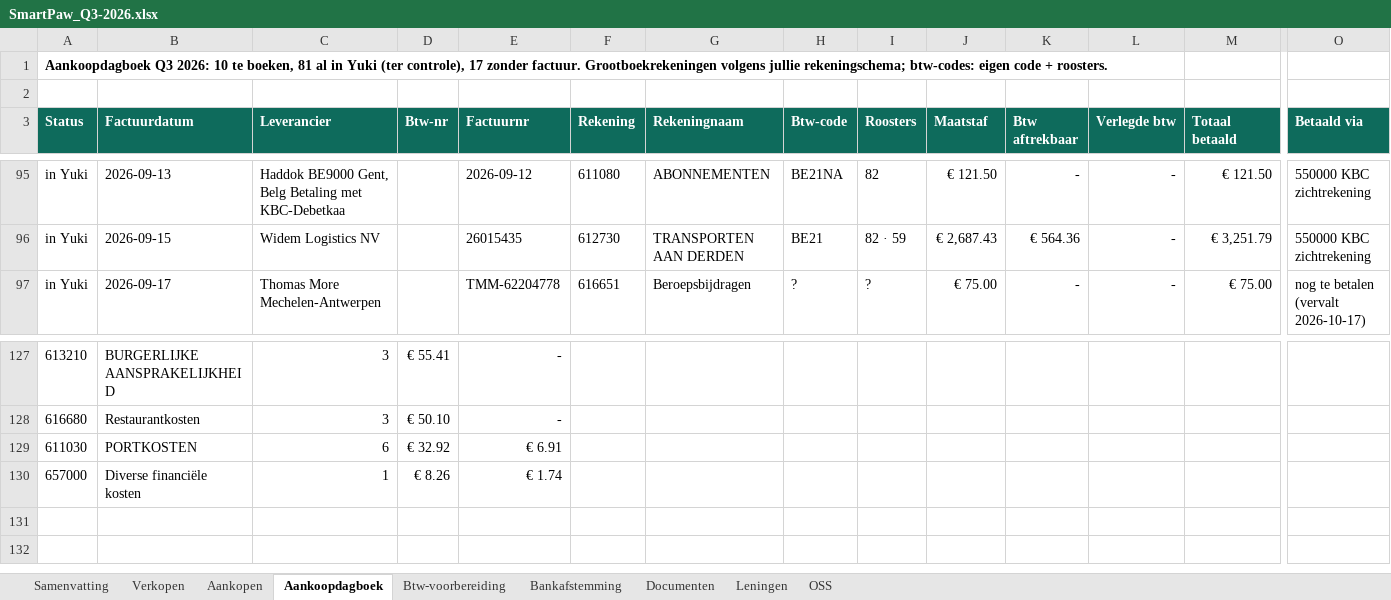
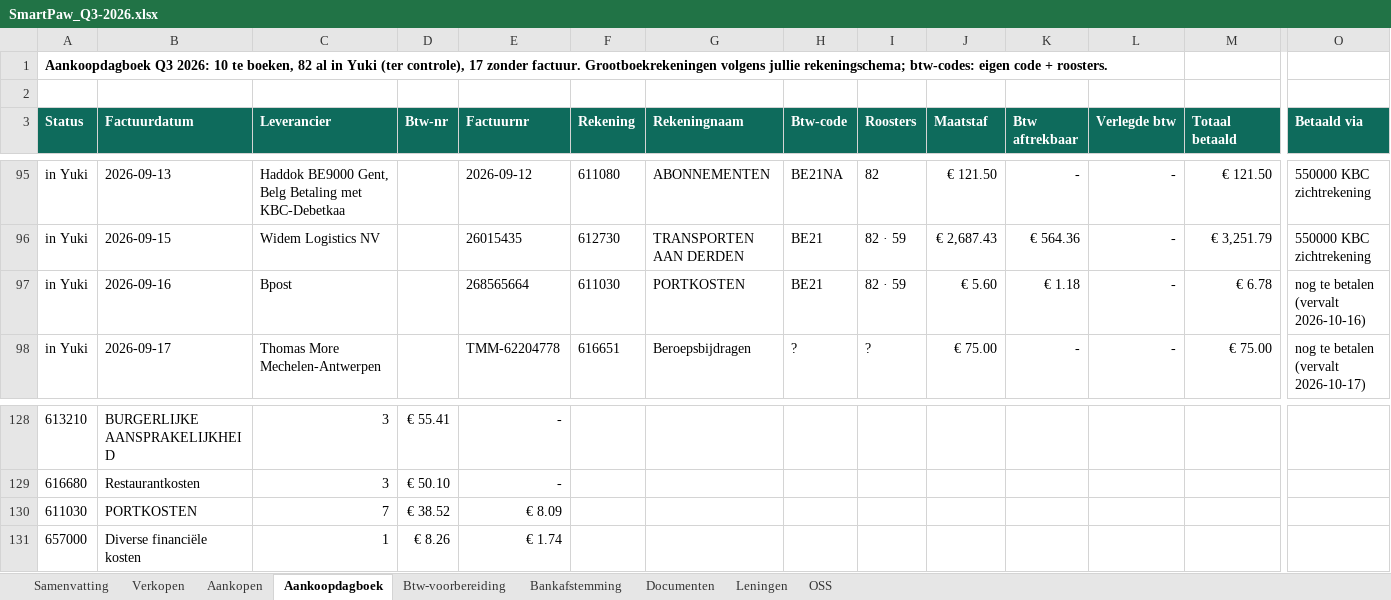
Before and after one commit to henristeyaert4-source/smartpaw-bank, an Excel workbook: boekhouding/rapporten/SmartPaw_Q3-2026.xlsx, sheet Aankoopdagboek, drawn as a sheet; only a part is shown, gaps mark what is left out; values as stored, in another font and other column widths than the file's, no borders; addresses are those after the commit; rows hold the shown columns only; the diff names each change by its address in the sheet, - before the commit and + after, or states it on an @@ line.

```diff
--- a/boekhouding/rapporten/SmartPaw_Q3-2026.xlsx (sheet Aankoopdagboek)
+++ b/boekhouding/rapporten/SmartPaw_Q3-2026.xlsx (sheet Aankoopdagboek)
-A1 (Status): …te boeken, 81 al in…
+A1 (Status): …te boeken, 82 al in…
+row 97: in Yuki | 2026-09-16 | Bpost |  | 268565664 | 611030 | PORTKOSTEN | BE21 | 82 · 59 | € 5.60 | € 1.18 | - | € 6.78 | nog te betalen (vervalt 2026-10-16)
-C130 (Leverancier): 6
+C130 (Leverancier): 7
-D130 (Btw-nr): € 32.92
+D130 (Btw-nr): € 38.52
-E130 (Factuurnr): € 6.91
+E130 (Factuurnr): € 8.09
```
Also changed, not shown: 4 other files.
